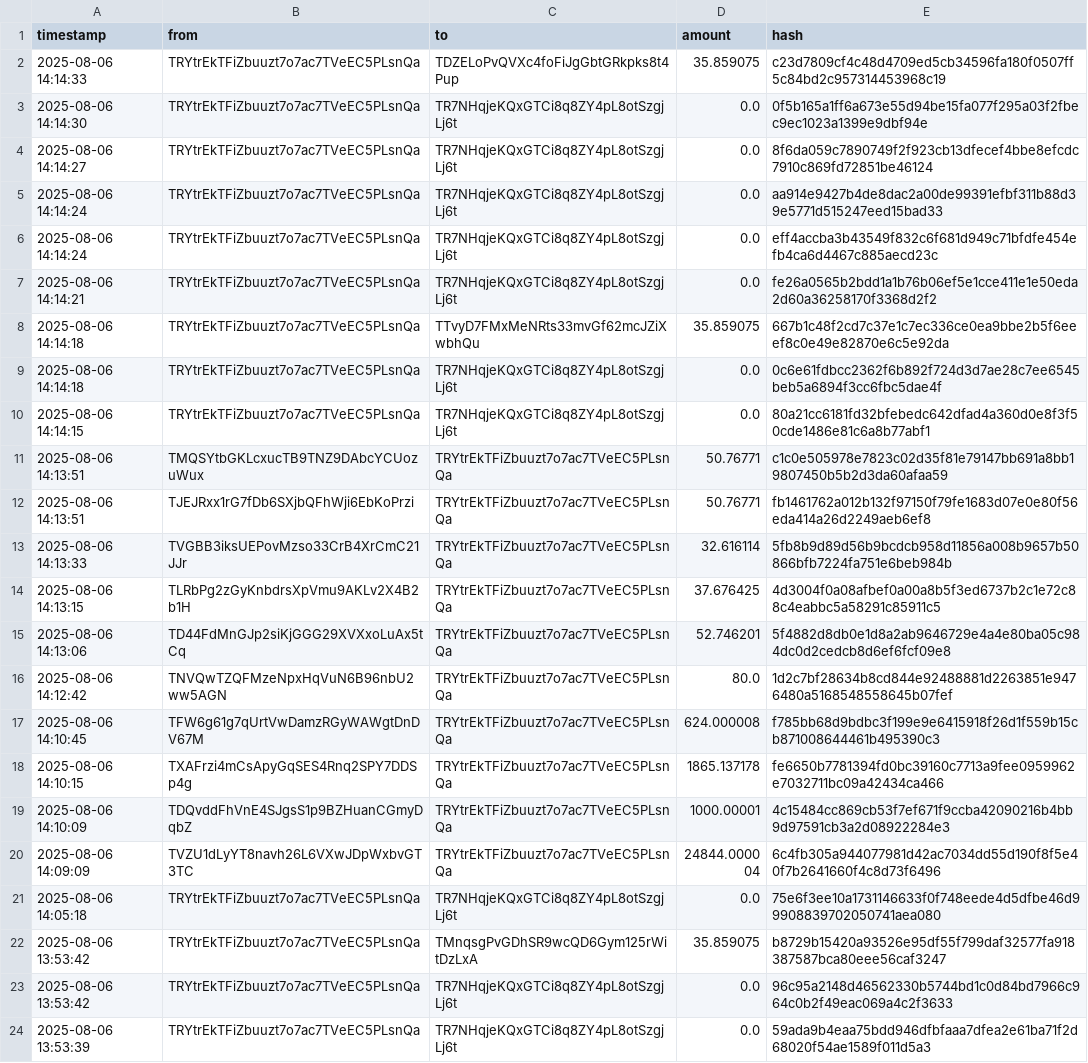
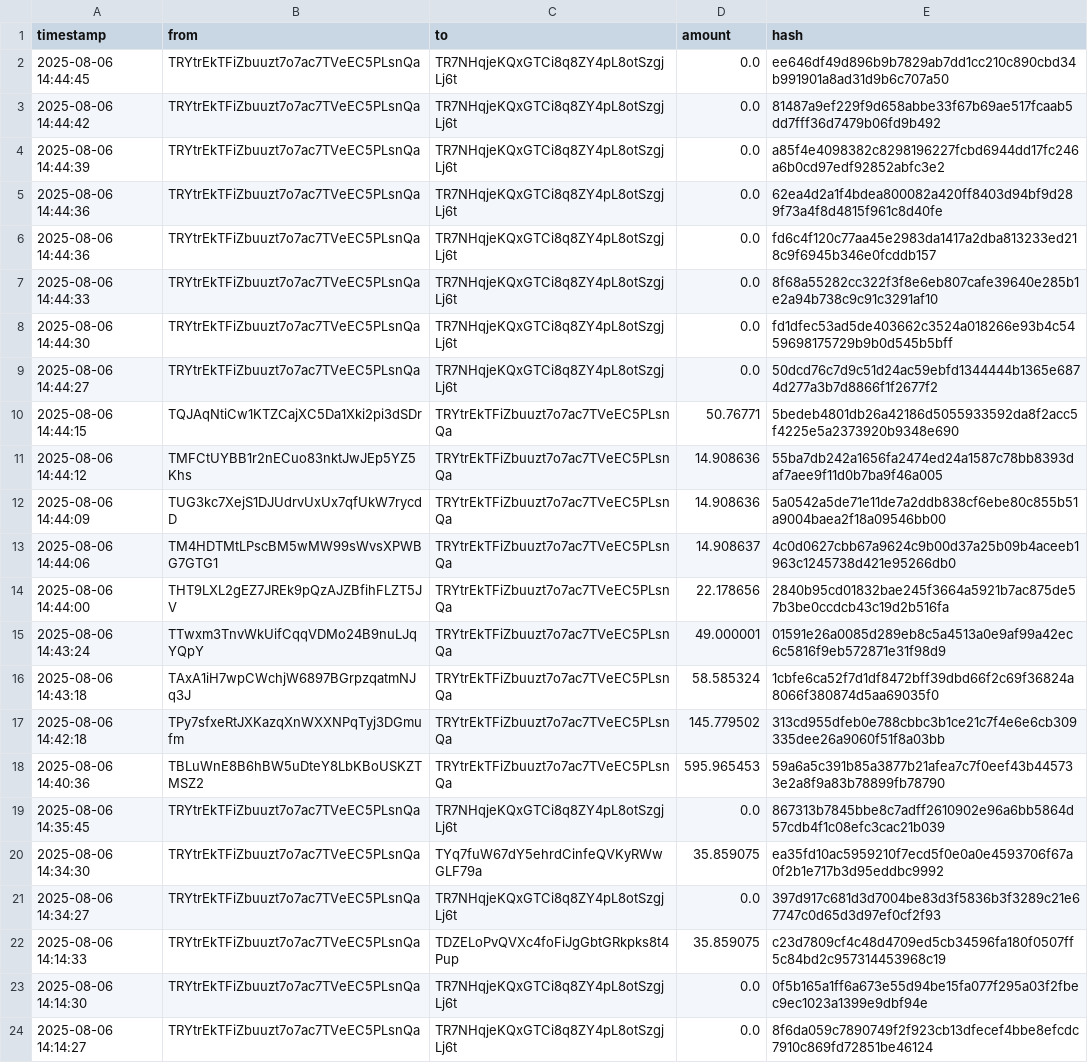
Before and after one commit to Lexsuss/tron-wallet-monitor, a CSV file: data/wallet_TRYtrE.csv, drawn as a sheet; only a part is shown; the shorter side is filled out with more unchanged rows; the diff names each change by its address in the sheet, - before the commit and + after, or states it on an @@ line.

```diff
--- a/data/wallet_TRYtrE.csv
+++ b/data/wallet_TRYtrE.csv
+row 2: 2025-08-06 14:44:45 | TRYtrEkTFiZbuuzt7o7ac7TVeEC5PLsnQa | TR7NHqjeKQxGTCi8q8ZY4pL8otSzgjLj6t | 0.0 | ee646df49d896b9b7829ab7dd1cc210c890cbd34b991901a8ad31d9b6c707a50
+row 3: 2025-08-06 14:44:42 | TRYtrEkTFiZbuuzt7o7ac7TVeEC5PLsnQa | TR7NHqjeKQxGTCi8q8ZY4pL8otSzgjLj6t | 0.0 | 81487a9ef229f9d658abbe33f67b69ae517fcaab5dd7fff36d7479b06fd9b492
+row 4: 2025-08-06 14:44:39 | TRYtrEkTFiZbuuzt7o7ac7TVeEC5PLsnQa | TR7NHqjeKQxGTCi8q8ZY4pL8otSzgjLj6t | 0.0 | a85f4e4098382c8298196227fcbd6944dd17fc246a6b0cd97edf92852abfc3e2
+row 5: 2025-08-06 14:44:36 | TRYtrEkTFiZbuuzt7o7ac7TVeEC5PLsnQa | TR7NHqjeKQxGTCi8q8ZY4pL8otSzgjLj6t | 0.0 | 62ea4d2a1f4bdea800082a420ff8403d94bf9d289f73a4f8d4815f961c8d40fe
+row 6: 2025-08-06 14:44:36 | TRYtrEkTFiZbuuzt7o7ac7TVeEC5PLsnQa | TR7NHqjeKQxGTCi8q8ZY4pL8otSzgjLj6t | 0.0 | fd6c4f120c77aa45e2983da1417a2dba813233ed218c9f6945b346e0fcddb157
+row 7: 2025-08-06 14:44:33 | TRYtrEkTFiZbuuzt7o7ac7TVeEC5PLsnQa | TR7NHqjeKQxGTCi8q8ZY4pL8otSzgjLj6t | 0.0 | 8f68a55282cc322f3f8e6eb807cafe39640e285b1e2a94b738c9c91c3291af10
+row 8: 2025-08-06 14:44:30 | TRYtrEkTFiZbuuzt7o7ac7TVeEC5PLsnQa | TR7NHqjeKQxGTCi8q8ZY4pL8otSzgjLj6t | 0.0 | fd1dfec53ad5de403662c3524a018266e93b4c5459698175729b9b0d545b5bff
+row 9: 2025-08-06 14:44:27 | TRYtrEkTFiZbuuzt7o7ac7TVeEC5PLsnQa | TR7NHqjeKQxGTCi8q8ZY4pL8otSzgjLj6t | 0.0 | 50dcd76c7d9c51d24ac59ebfd1344444b1365e6874d277a3b7d8866f1f2677f2
+row 10: 2025-08-06 14:44:15 | TQJAqNtiCw1KTZCajXC5Da1Xki2pi3dSDr | TRYtrEkTFiZbuuzt7o7ac7TVeEC5PLsnQa | 50.76771 | 5bedeb4801db26a42186d5055933592da8f2acc5f4225e5a2373920b9348e690
+row 11: 2025-08-06 14:44:12 | TMFCtUYBB1r2nECuo83nktJwJEp5YZ5Khs | TRYtrEkTFiZbuuzt7o7ac7TVeEC5PLsnQa | 14.908636 | 55ba7db242a1656fa2474ed24a1587c78bb8393daf7aee9f11d0b7ba9f46a005
+row 12: 2025-08-06 14:44:09 | TUG3kc7XejS1DJUdrvUxUx7qfUkW7rycdD | TRYtrEkTFiZbuuzt7o7ac7TVeEC5PLsnQa | 14.908636 | 5a0542a5de71e11de7a2ddb838cf6ebe80c855b51a9004baea2f18a09546bb00
+row 13: 2025-08-06 14:44:06 | TM4HDTMtLPscBM5wMW99sWvsXPWBG7GTG1 | TRYtrEkTFiZbuuzt7o7ac7TVeEC5PLsnQa | 14.908637 | 4c0d0627cbb67a9624c9b00d37a25b09b4aceeb1963c1245738d421e95266db0
+row 14: 2025-08-06 14:44:00 | THT9LXL2gEZ7JREk9pQzAJZBfihFLZT5JV | TRYtrEkTFiZbuuzt7o7ac7TVeEC5PLsnQa | 22.178656 | 2840b95cd01832bae245f3664a5921b7ac875de57b3be0ccdcb43c19d2b516fa
+row 15: 2025-08-06 14:43:24 | TTwxm3TnvWkUifCqqVDMo24B9nuLJqYQpY | TRYtrEkTFiZbuuzt7o7ac7TVeEC5PLsnQa | 49.000001 | 01591e26a0085d289eb8c5a4513a0e9af99a42ec6c5816f9eb572871e31f98d9
+row 16: 2025-08-06 14:43:18 | TAxA1iH7wpCWchjW6897BGrpzqatmNJq3J | TRYtrEkTFiZbuuzt7o7ac7TVeEC5PLsnQa | 58.585324 | 1cbfe6ca52f7d1df8472bff39dbd66f2c69f36824a8066f380874d5aa69035f0
+row 17: 2025-08-06 14:42:18 | TPy7sfxeRtJXKazqXnWXXNPqTyj3DGmufm | TRYtrEkTFiZbuuzt7o7ac7TVeEC5PLsnQa | 145.779502 | 313cd955dfeb0e788cbbc3b1ce21c7f4e6e6cb309335dee26a9060f51f8a03bb
+row 18: 2025-08-06 14:40:36 | TBLuWnE8B6hBW5uDteY8LbKBoUSKZTMSZ2 | TRYtrEkTFiZbuuzt7o7ac7TVeEC5PLsnQa | 595.965453 | 59a6a5c391b85a3877b21afea7c7f0eef43b445733e2a8f9a83b78899fb78790
+row 19: 2025-08-06 14:35:45 | TRYtrEkTFiZbuuzt7o7ac7TVeEC5PLsnQa | TR7NHqjeKQxGTCi8q8ZY4pL8otSzgjLj6t | 0.0 | 867313b7845bbe8c7adff2610902e96a6bb5864d57cdb4f1c08efc3cac21b039
+row 20: 2025-08-06 14:34:30 | TRYtrEkTFiZbuuzt7o7ac7TVeEC5PLsnQa | TYq7fuW67dY5ehrdCinfeQVKyRWwGLF79a | 35.859075 | ea35fd10ac5959210f7ecd5f0e0a0e4593706f67a0f2b1e717b3d95eddbc9992
+row 21: 2025-08-06 14:34:27 | TRYtrEkTFiZbuuzt7o7ac7TVeEC5PLsnQa | TR7NHqjeKQxGTCi8q8ZY4pL8otSzgjLj6t | 0.0 | 397d917c681d3d7004be83d3f5836b3f3289c21e67747c0d65d3d97ef0cf2f93
```
